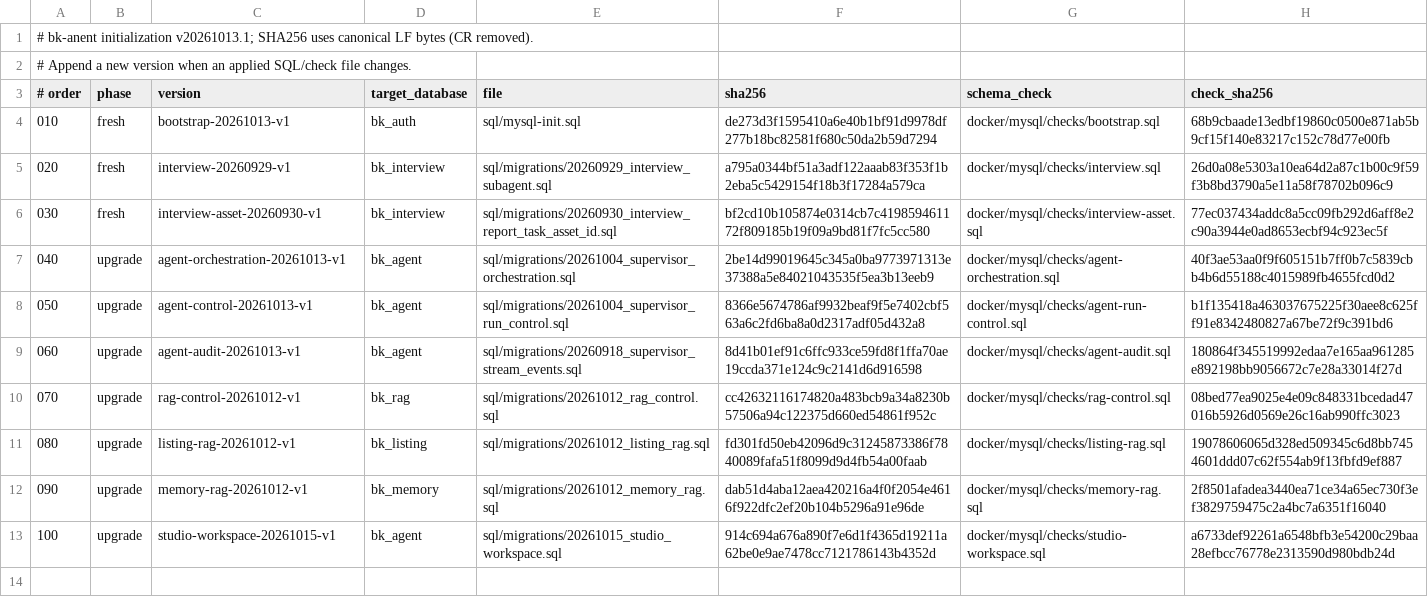
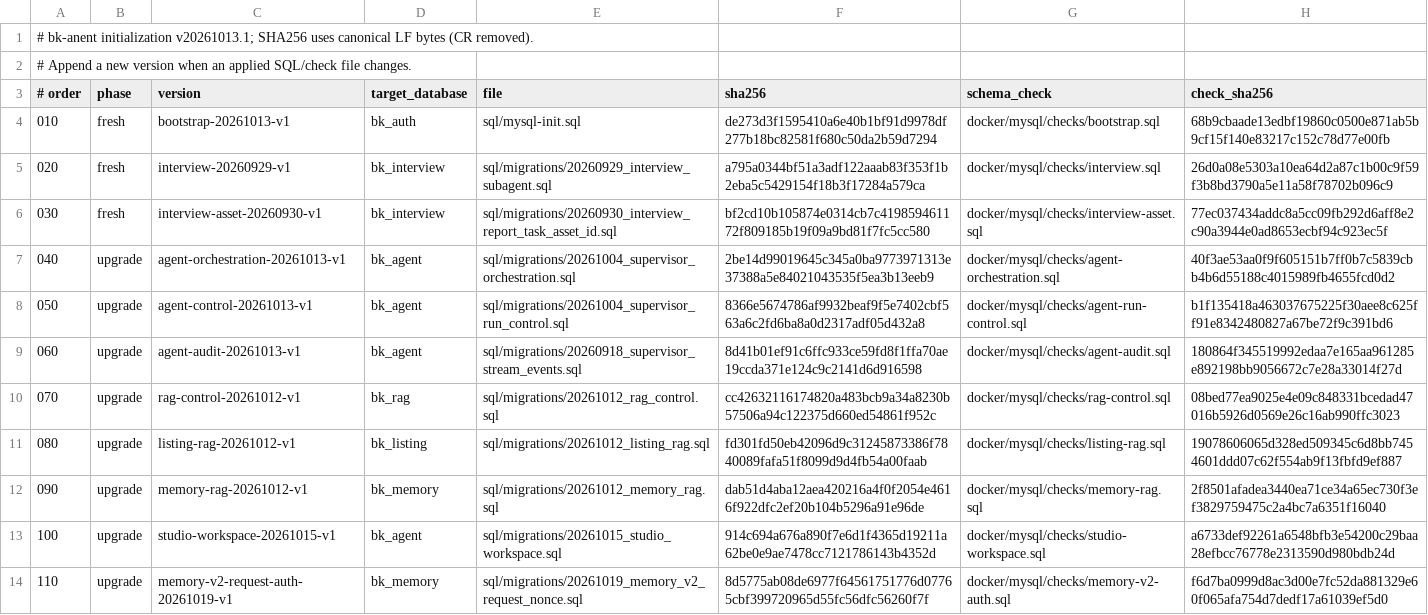
Before and after one commit to crj-tik/BkAnentProject, a TSV file: docker/mysql/init-manifest.tsv, drawn as a sheet.

Commit message:
实现 Memory v2 身份校验与防重放基础

```diff
--- a/docker/mysql/init-manifest.tsv
+++ b/docker/mysql/init-manifest.tsv
@@ -13 +13,2 @@
 100	upgrade	studio-workspace-20261015-v1	bk_agent	sql/migrations/20261015_studio_workspace.sql	914c694a676a890f7e6d1f4365d19211a62be0e9ae7478cc7121786143b4352d	docker/mysql/checks/studio-workspace.sql	a6733def92261a6548bfb3e54200c29baa28efbcc76778e2313590d980bdb24d
+110	upgrade	memory-v2-request-auth-20261019-v1	bk_memory	sql/migrations/20261019_memory_v2_request_nonce.sql	8d5775ab08de6977f64561751776d07765cbf399720965d55fc56dfc56260f7f	docker/mysql/checks/memory-v2-auth.sql	f6d7ba0999d8ac3d00e7fc52da881329e60f065afa754d7dedf17a61039ef5d0
```
Also changed, not shown: 31 other files.
